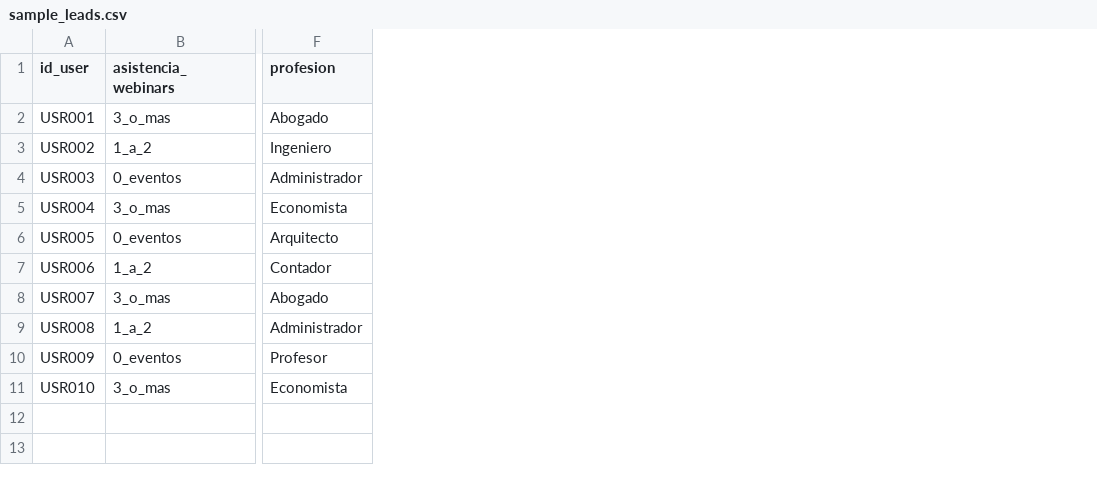
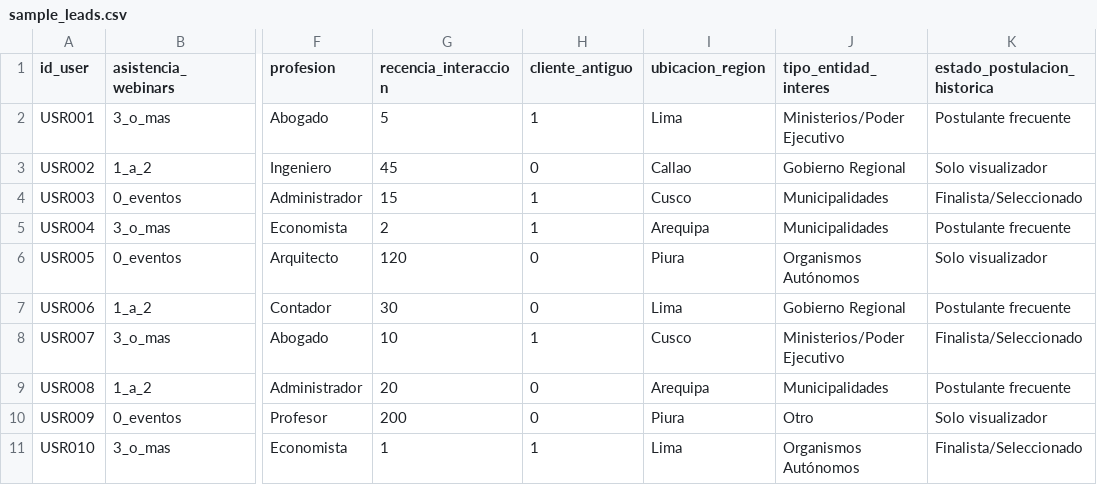
Before and after one commit to Christian-bit516/papaimamai, a CSV file: sample_leads.csv, drawn as a sheet; only a part is shown, gaps mark what is left out; the diff names each change by its address in the sheet, - before the commit and + after, or states it on an @@ line.

```diff
--- a/sample_leads.csv
+++ b/sample_leads.csv
+column G (recencia_interaccion), rows 2-11: 5 | 45 | 15 | 2 | 120 | 30 | 10 | 20 | 200 | 1
+column H (cliente_antiguo), rows 2-11: 1 | 0 | 1 | 1 | 0 | 0 | 1 | 0 | 0 | 1
+column I (ubicacion_region), rows 2-11: Lima | Callao | Cusco | Arequipa | Piura | Lima | Cusco | Arequipa | Piura | Lima
+column J (tipo_entidad_interes), rows 2-11: Ministerios/Poder Ejecutivo | Gobierno Regional | Municipalidades | Municipalidades | Organismos Autónomos | Gobierno Regional | Ministerios/Poder Ejecutivo | Municipalidades | Otro | Organismos Autónomos
+column K (estado_postulacion_historica), rows 2-11: Postulante frecuente | Solo visualizador | Finalista/Seleccionado | Postulante frecuente | Solo visualizador | Postulante frecuente | Finalista/Seleccionado | Postulante frecuente | Solo visualizador | Finalista/Seleccionado
```
Also changed, not shown: 8 other files.
